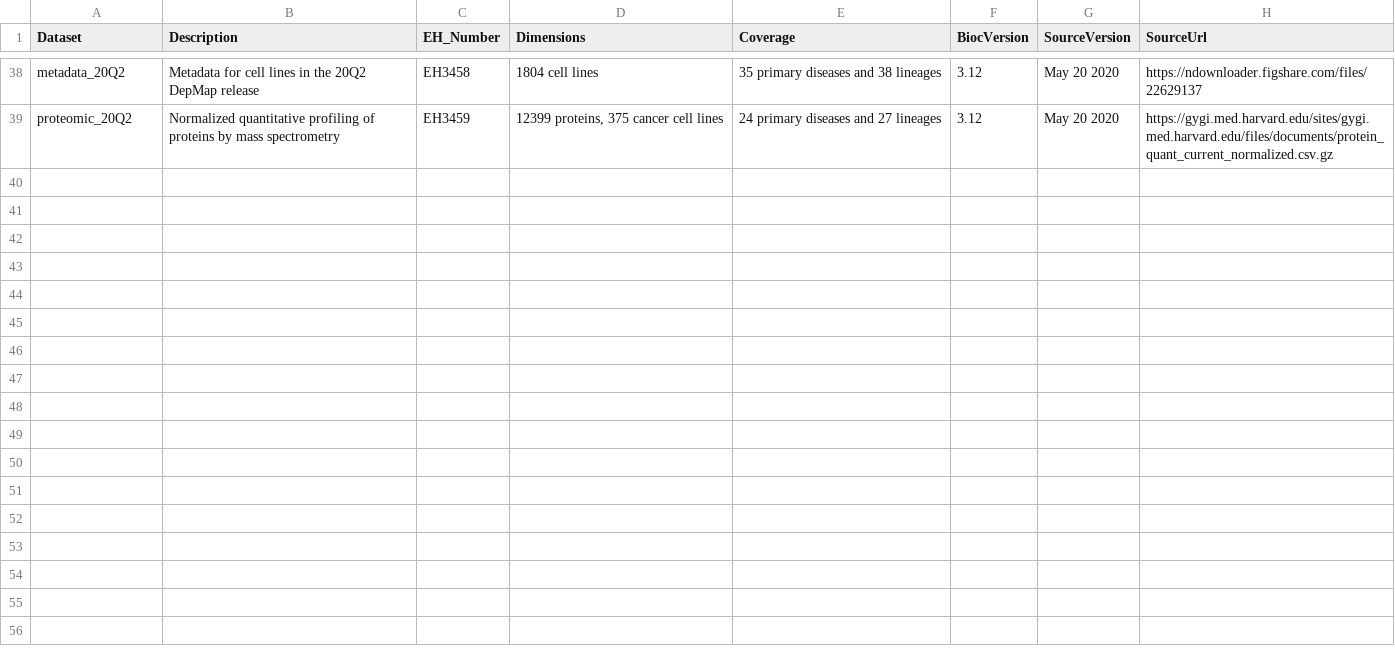
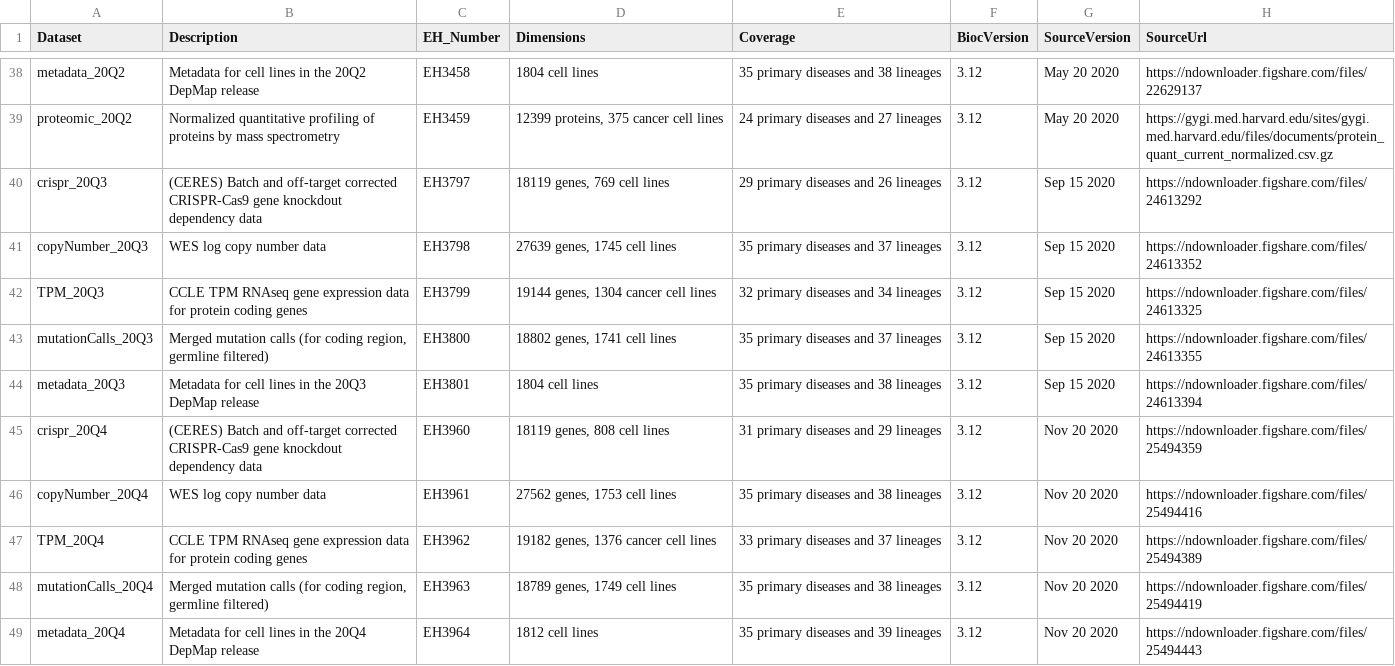
Before and after one commit to UCLouvain-CBIO/depmap-workflow, a CSV file: depmap_datasets_list.csv, drawn as a sheet; only a part is shown, gaps mark what is left out; the diff names each change by its address in the sheet, - before the commit and + after, or states it on an @@ line.

```diff
--- a/depmap_datasets_list.csv
+++ b/depmap_datasets_list.csv
+row 40: crispr_20Q3 | (CERES) Batch and off-target corrected CRISPR-Cas9 gene knockdout dependency data | EH3797 | 18119 genes, 769 cell lines | 29 primary diseases and 26 lineages | 3.12 | Sep 15 2020 | https://ndownloader.figshare.com/files/24613292
+row 41: copyNumber_20Q3 | WES log copy number data | EH3798 | 27639 genes, 1745 cell lines | 35 primary diseases and 37 lineages | 3.12 | Sep 15 2020 | https://ndownloader.figshare.com/files/24613352
+row 42: TPM_20Q3 | CCLE TPM RNAseq gene expression data for protein coding genes | EH3799 | 19144 genes, 1304 cancer cell lines | 32 primary diseases and 34 lineages | 3.12 | Sep 15 2020 | https://ndownloader.figshare.com/files/24613325
+row 43: mutationCalls_20Q3 | Merged mutation calls (for coding region, germline filtered) | EH3800 | 18802 genes, 1741 cell lines | 35 primary diseases and 37 lineages | 3.12 | Sep 15 2020 | https://ndownloader.figshare.com/files/24613355
+row 44: metadata_20Q3 | Metadata for cell lines in the 20Q3 DepMap release | EH3801 | 1804 cell lines | 35 primary diseases and 38 lineages | 3.12 | Sep 15 2020 | https://ndownloader.figshare.com/files/24613394
+row 45: crispr_20Q4 | (CERES) Batch and off-target corrected CRISPR-Cas9 gene knockdout dependency data | EH3960 | 18119 genes, 808 cell lines | 31 primary diseases and 29 lineages | 3.12 | Nov 20 2020 | https://ndownloader.figshare.com/files/25494359
+row 46: copyNumber_20Q4 | WES log copy number data | EH3961 | 27562 genes, 1753 cell lines | 35 primary diseases and 38 lineages | 3.12 | Nov 20 2020 | https://ndownloader.figshare.com/files/25494416
+row 47: TPM_20Q4 | CCLE TPM RNAseq gene expression data for protein coding genes | EH3962 | 19182 genes, 1376 cancer cell lines | 33 primary diseases and 37 lineages | 3.12 | Nov 20 2020 | https://ndownloader.figshare.com/files/25494389
+row 48: mutationCalls_20Q4 | Merged mutation calls (for coding region, germline filtered) | EH3963 | 18789 genes, 1749 cell lines | 35 primary diseases and 38 lineages | 3.12 | Nov 20 2020 | https://ndownloader.figshare.com/files/25494419
+row 49: metadata_20Q4 | Metadata for cell lines in the 20Q4 DepMap release | EH3964 | 1812 cell lines | 35 primary diseases and 39 lineages | 3.12 | Nov 20 2020 | https://ndownloader.figshare.com/files/25494443
```
Also changed, not shown: 1 other file.
